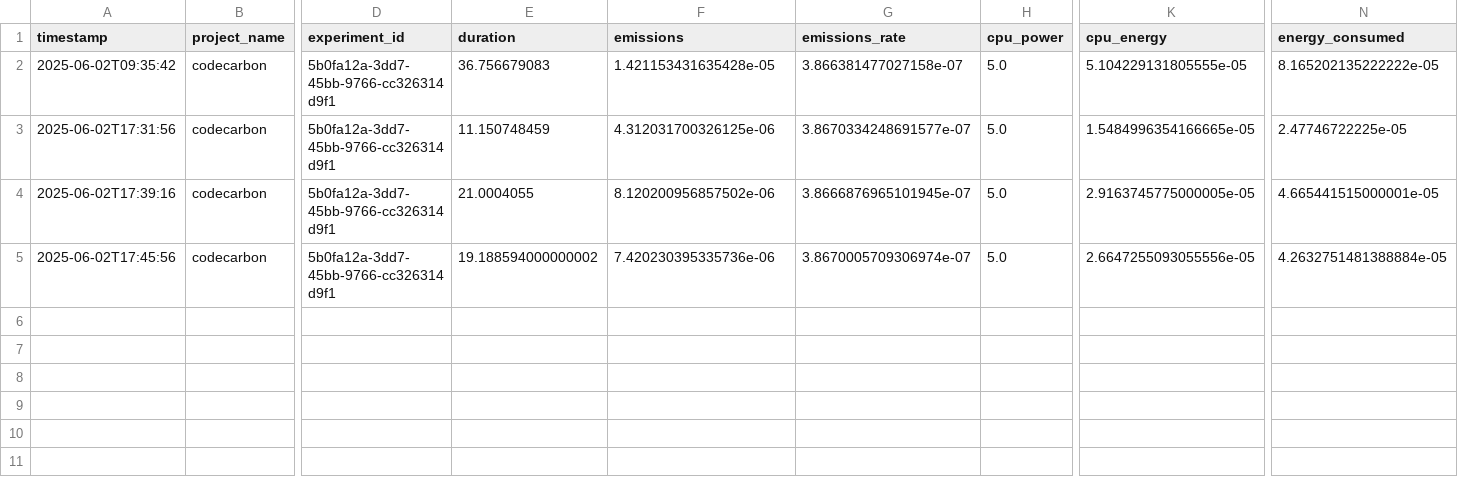
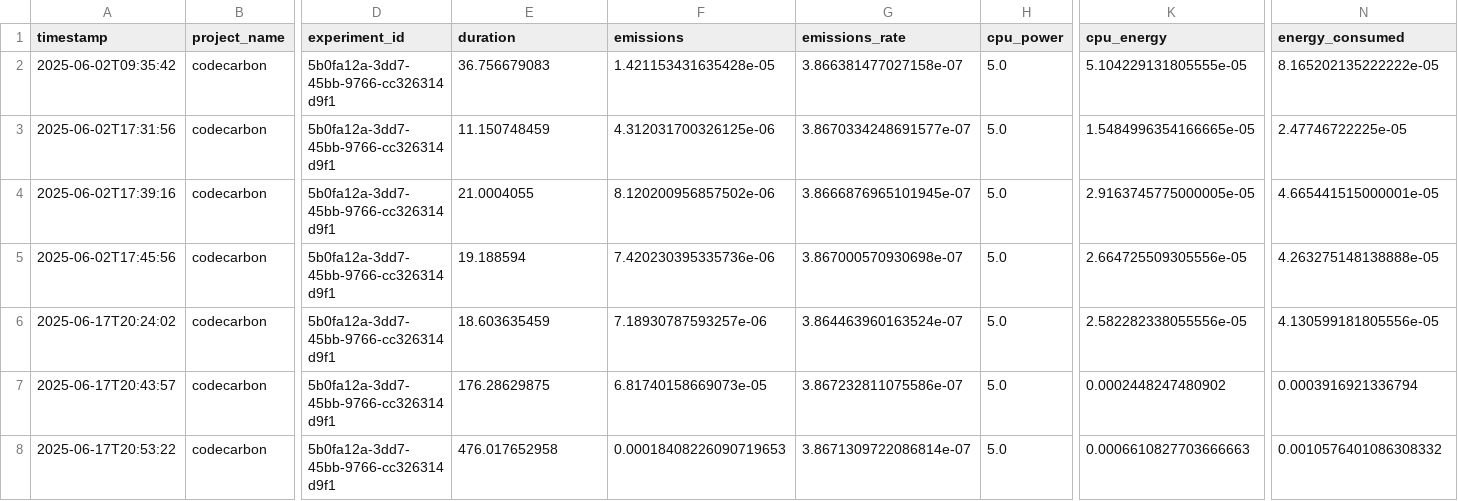
Before and after one commit to fr4nc15co/classification_methods, a CSV file: DATASET HIGGS BOSON/REGRESION LOGISTICA/emissions.csv, drawn as a sheet; only a part is shown, gaps mark what is left out; rows hold the shown columns only; the diff names each change by its address in the sheet, - before the commit and + after, or states it on an @@ line.

```diff
--- a/DATASET HIGGS BOSON/REGRESION LOGISTICA/emissions.csv
+++ b/DATASET HIGGS BOSON/REGRESION LOGISTICA/emissions.csv
-E5 (duration): 19.188594000000002
+E5 (duration): 19.188594
-G5 (emissions_rate): 3.8670005709306974e-07
+G5 (emissions_rate): 3.867000570930698e-07
-K5 (cpu_energy): 2.6647255093055556e-05
+K5 (cpu_energy): 2.664725509305556e-05
-N5 (energy_consumed): 4.2632751481388884e-05
+N5 (energy_consumed): 4.263275148138888e-05
+row 6: 2025-06-17T20:24:02 | codecarbon | 5b0fa12a-3dd7-45bb-9766-cc326314d9f1 | 18.603635459 | 7.18930787593257e-06 | 3.864463960163524e-07 | 5.0 | 2.582282338055556e-05 | 4.130599181805556e-05
+row 7: 2025-06-17T20:43:57 | codecarbon | 5b0fa12a-3dd7-45bb-9766-cc326314d9f1 | 176.28629875 | 6.81740158669073e-05 | 3.867232811075586e-07 | 5.0 | 0.0002448247480902 | 0.0003916921336794
+row 8: 2025-06-17T20:53:22 | codecarbon | 5b0fa12a-3dd7-45bb-9766-cc326314d9f1 | 476.017652958 | 0.00018408226090719653 | 3.8671309722086814e-07 | 5.0 | 0.0006610827703666663 | 0.0010576401086308332
```
Also changed, not shown: DATASET HIGGS BOSON/DECISION TREES/emissions.csv, DATASET HIGGS BOSON/SVM/emissions.csv, 5 other files.
